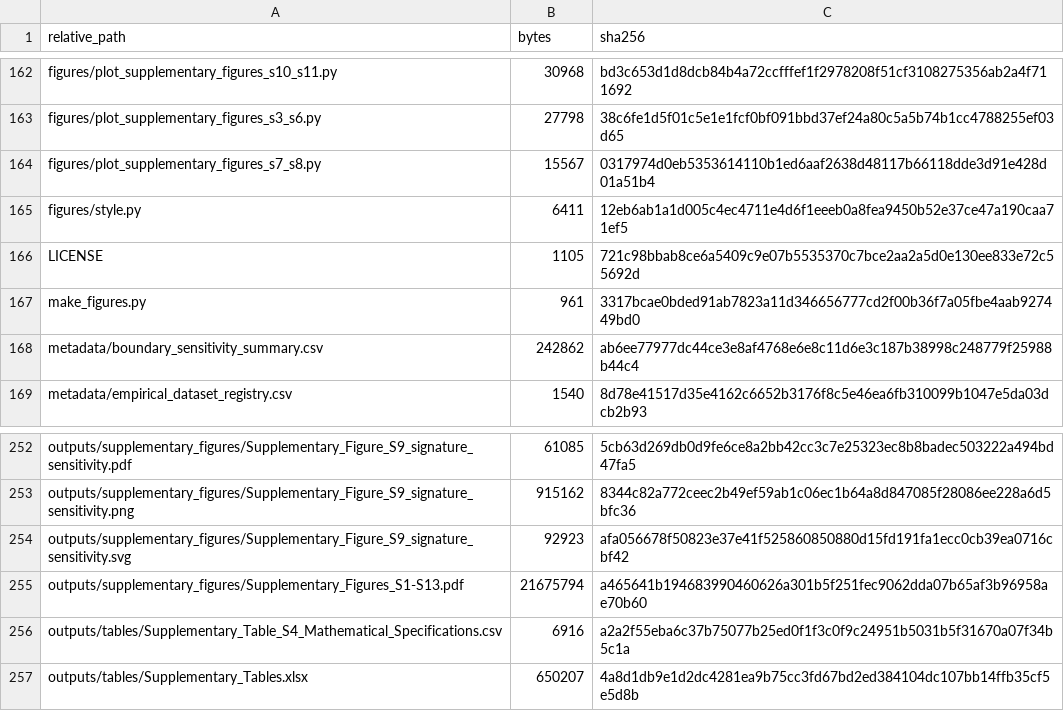
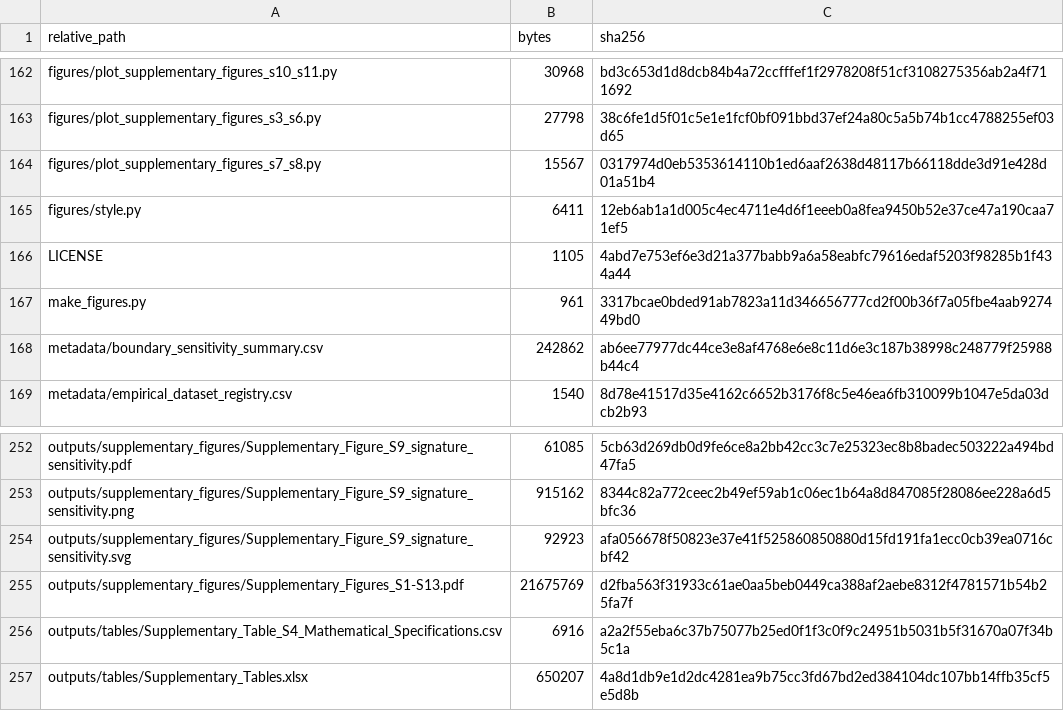
Before and after one commit to wangsaidi/single-cell-dr-mechanism-catalogue, a CSV file: FILE_MANIFEST.csv, drawn as a sheet; only a part is shown, gaps mark what is left out.

```diff
--- a/FILE_MANIFEST.csv
+++ b/FILE_MANIFEST.csv
@@ -165,3 +165,3 @@ figures/plot_supplementary_figures_s7_s8.py,15567,0317974d0eb5353614110b1ed6aaf2
 figures/style.py,6411,12eb6ab1a1d005c4ec4711e4d6f1eeeb0a8fea9450b52e37ce47a190caa71ef5
-LICENSE,1105,721c98bbab8ce6a5409c9e07b5535370c7bce2aa2a5d0e130ee833e72c55692d
+LICENSE,1105,4abd7e753ef6e3d21a377babb9a6a58eabfc79616edaf5203f98285b1f434a44
 make_figures.py,961,3317bcae0bded91ab7823a11d346656777cd2f00b36f7a05fbe4aab927449bd0
@@ -254,3 +254,3 @@ outputs/supplementary_figures/Supplementary_Figure_S9_signature_sensitivity.png,
 outputs/supplementary_figures/Supplementary_Figure_S9_signature_sensitivity.svg,92923,afa056678f50823e37e41f525860850880d15fd191fa1ecc0cb39ea0716cbf42
-outputs/supplementary_figures/Supplementary_Figures_S1-S13.pdf,21675794,a465641b194683990460626a301b5f251fec9062dda07b65af3b96958ae70b60
+outputs/supplementary_figures/Supplementary_Figures_S1-S13.pdf,21675769,d2fba563f31933c61ae0aa5beb0449ca388af2aebe8312f4781571b54b25fa7f
 outputs/tables/Supplementary_Table_S4_Mathematical_Specifications.csv,6916,a2a2f55eba6c37b75077b25ed0f1f3c0f9c24951b5031b5f31670a07f34b5c1a
```
Also changed, not shown: 2 other files.
